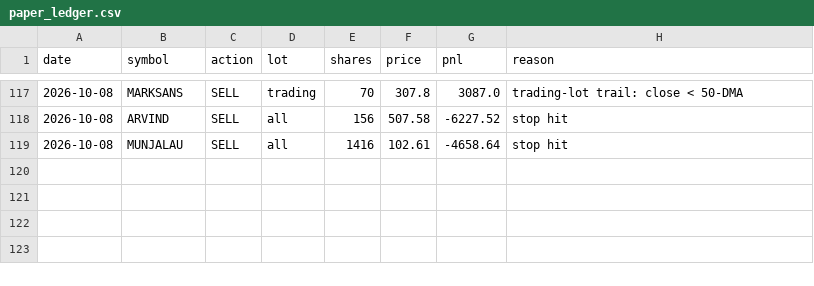
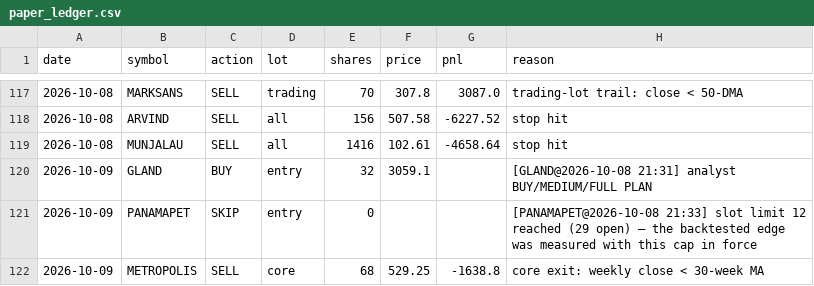
Before and after one commit to kartikeyaav/Golden-Stock, a CSV file: multibagger_screener/multibagger_screener/journal/paper_ledger.csv, drawn as a sheet; only a part is shown, gaps mark what is left out; the diff names each change by its address in the sheet, - before the commit and + after, or states it on an @@ line.

```diff
--- a/multibagger_screener/multibagger_screener/journal/paper_ledger.csv
+++ b/multibagger_screener/multibagger_screener/journal/paper_ledger.csv
+row 120: 2026-10-09 | GLAND | BUY | entry | 32 | 3059.1 |  | [GLAND@2026-10-08 21:31] analyst BUY/MEDIUM/FULL PLAN
+row 121: 2026-10-09 | PANAMAPET | SKIP | entry | 0 |  |  | [PANAMAPET@2026-10-08 21:33] slot limit 12 reached (29 open) — the backtested edge was measured with this cap in force
+row 122: 2026-10-09 | METROPOLIS | SELL | core | 68 | 529.25 | -1638.8 | core exit: weekly close < 30-week MA
```
Also changed, not shown: multibagger_screener/multibagger_screener/deals_archive.csv, multibagger_screener/multibagger_screener/journal/entry_signals.csv, 24 other files.
